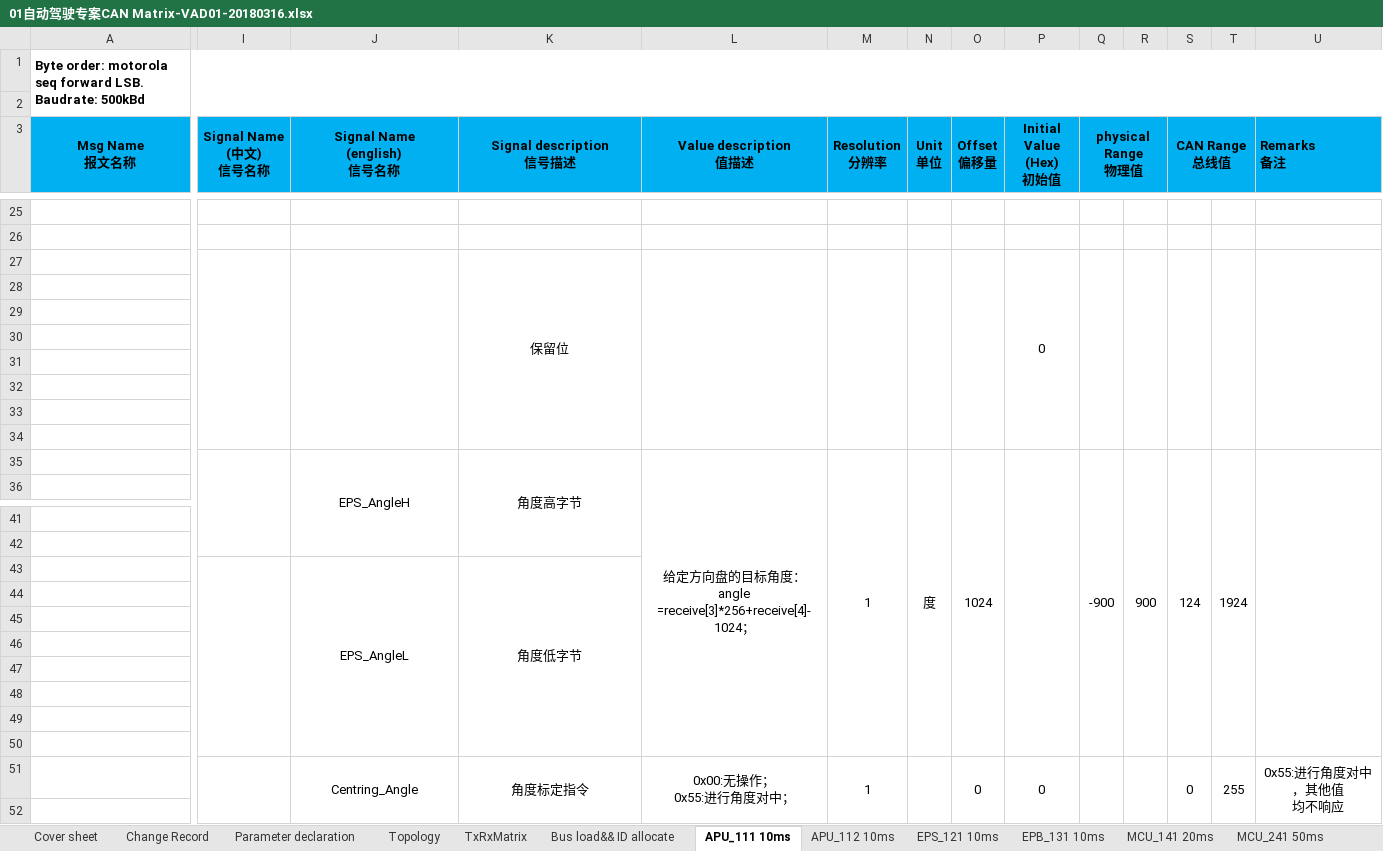
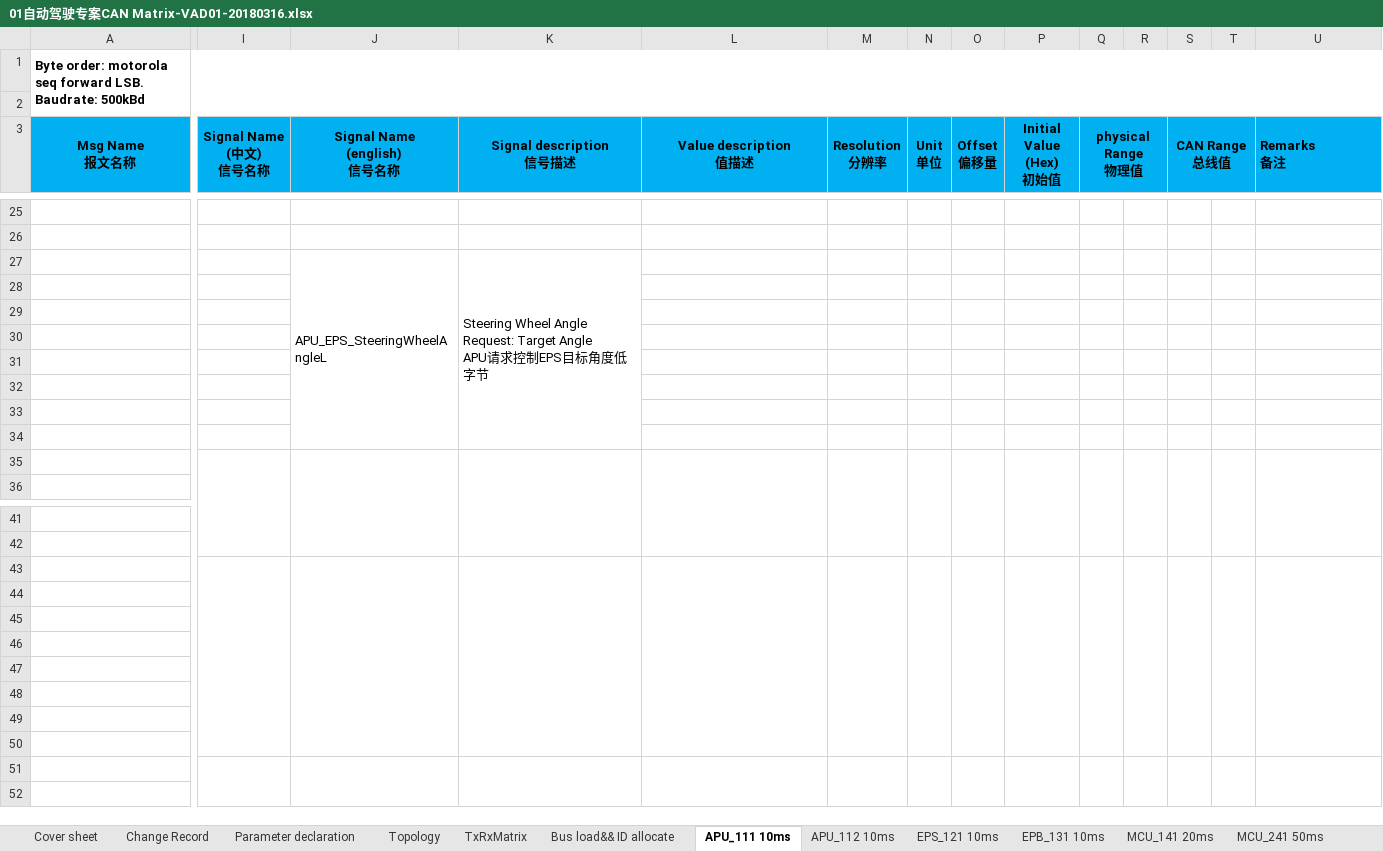
Before and after one commit to guruquan887/VAD01, an Excel workbook: 01需求分析/docs/specs/01自动驾驶专案CAN Matrix-VAD01-20180316.xlsx, sheet APU_111 10ms, drawn as a sheet; only a part is shown, gaps mark what is left out; values as stored, in another font and other column widths than the file's, no borders; removed rows and columns are numbered as before the commit, all else as after; rows hold the shown columns only; ↵ is a line break in a cell; the diff covers the shown part only; the diff names each change by its address in the sheet, - before the commit and + after, or states it on an @@ line.

```diff
--- a/01需求分析/docs/specs/01自动驾驶专案CAN Matrix-VAD01-20180316.xlsx (sheet APU_111 10ms)
+++ b/01需求分析/docs/specs/01自动驾驶专案CAN Matrix-VAD01-20180316.xlsx (sheet APU_111 10ms)
-I27:I34 merged
-J27 (Signal Name (english) 信号名称): (empty)
+J27 (Signal Name (english) 信号名称): APU_EPS_SteeringWheelAngleL
-K27 (Signal description 信号描述): 保留位
+K27 (Signal description 信号描述): Steering Wheel Angle Request: Target Angle ↵ APU请求控制EPS目标角度低字节
-K27 alignment: center
+K27 alignment: left
-L27:L34 merged
-M27:M34 merged
-N27:N34 merged
-O27:O34 merged
-P27 (Initial Value (Hex) 初始值): 0
+P27 (Initial Value (Hex) 初始值): (empty)
-P27:P34 merged
-Q27:Q34 merged
-R27:R34 merged
-S27:S34 merged
-T27:T34 merged
-U27:U34 merged
-row 35:  |  | EPS_AngleH | 角度高字节 | 给定方向盘的目标角度： ↵ angle =receive[3]*256+receive[4]-1024； | 1 | 度 | 1024 |  | -900 | 900 | 124 | 1924
+row 35: (empty)
-J43 (Signal Name (english) 信号名称): EPS_AngleL
+J43 (Signal Name (english) 信号名称): (empty)
-K43 (Signal description 信号描述): 角度低字节
+K43 (Signal description 信号描述): (empty)
+L43:L50 merged
+M43:M50 merged
+N43:N50 merged
+O43:O50 merged
+P43:P50 merged
+Q43:Q50 merged
+R43:R50 merged
+S43:S50 merged
+T43:T50 merged
+U43:U50 merged
-row 51:  |  | Centring_Angle | 角度标定指令 | 0x00:无操作； ↵ 0x55:进行角度对中； | 1 |  | 0 | 0 |  |  | 0 | 255 | 0x55:进行角度对中，其他值 ↵ 均不响应
+row 51: (empty)
```
Also changed, not shown: 8 added rows, 8 removed rows, 7 edited cells and merged cells elsewhere in this sheet, sheet TxRxMatrix, 6 other files.
